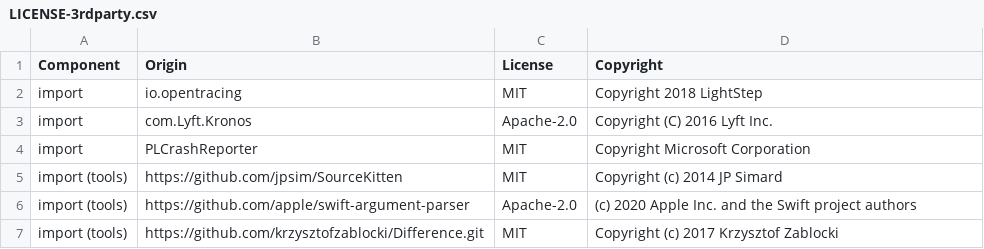
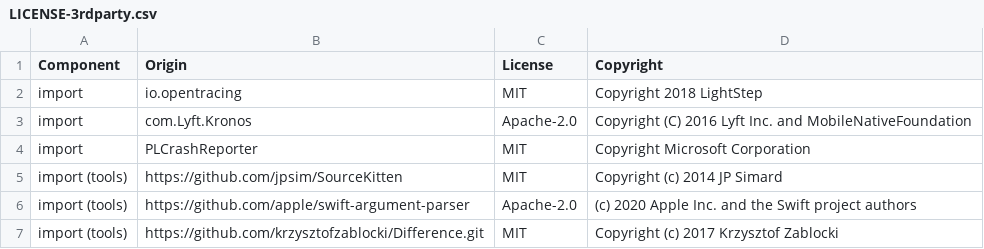
Before and after one commit to DataDog/dd-sdk-ios, a CSV file: LICENSE-3rdparty.csv, drawn as a sheet.

Commit message:
RUMM-1744 Update LICENSE-3rdparty.csv to include 'MobileNativeFoundation'

```diff
--- a/LICENSE-3rdparty.csv
+++ b/LICENSE-3rdparty.csv
@@ -2,3 +2,3 @@ Component,Origin,License,Copyright
 import,io.opentracing,MIT,Copyright 2018 LightStep
-import,com.Lyft.Kronos,Apache-2.0,Copyright (C) 2016 Lyft Inc.
+import,com.Lyft.Kronos,Apache-2.0,Copyright (C) 2016 Lyft Inc. and MobileNativeFoundation
 import,PLCrashReporter,MIT,Copyright Microsoft Corporation
```
